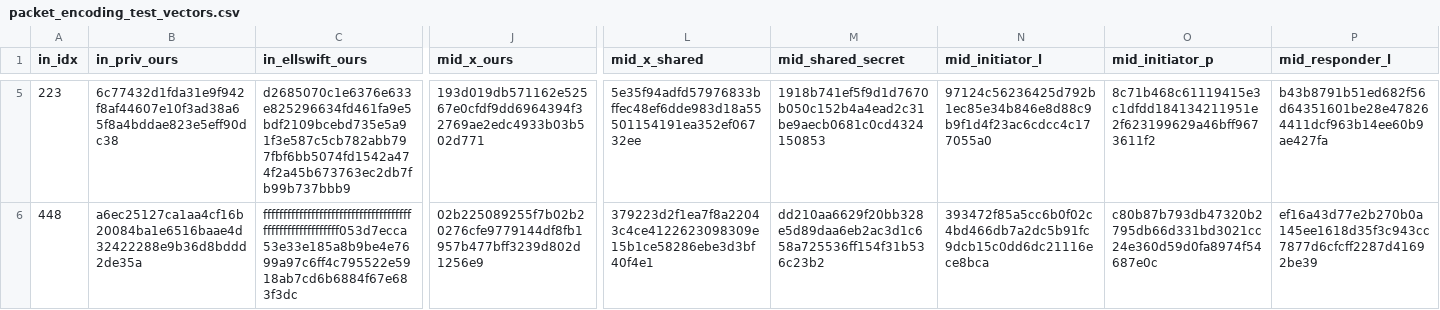
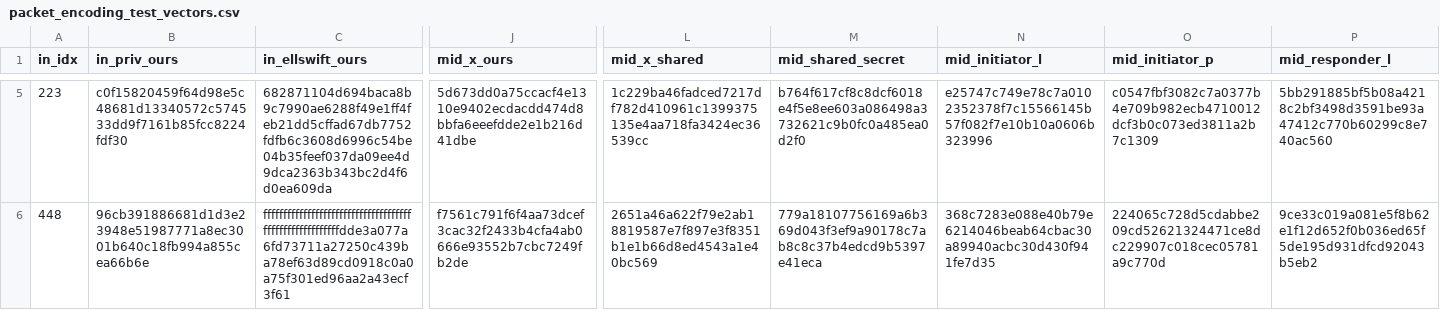
Before and after one commit to bitcoin/bips, a CSV file: bip-0324/packet_encoding_test_vectors.csv, drawn as a sheet; only a part is shown, gaps mark what is left out; the diff covers the shown part only; the diff names each change by its address in the sheet, - before the commit and + after, or states it on an @@ line.

```diff
--- a/bip-0324/packet_encoding_test_vectors.csv
+++ b/bip-0324/packet_encoding_test_vectors.csv
-B5 (in_priv_ours): 6c77432d1fda31e9f942f8af44607e10f3ad38a65f8a4bddae823e5eff90dc38
+B5 (in_priv_ours): c0f15820459f64d98e5c48681d13340572c574533dd9f7161b85fcc8224fdf30
-C5 (in_ellswift_ours): d2685070c1e6376e633e825296634fd461fa9e5bdf2109bcebd735e5a91f3e587c5cb782abb797fbf6bb5074fd1542a474f2a45b673763ec2db7fb99b737bbb9
+C5 (in_ellswift_ours): 682871104d694baca8b9c7990ae6288f49e1ff4feb21dd5cffad67db7752fdfb6c3608d6996c54be04b35feef037da09ee4d9dca2363b343bc2d4f6d0ea609da
-J5 (mid_x_ours): 193d019db571162e52567e0cfdf9dd6964394f32769ae2edc4933b03b502d771
+J5 (mid_x_ours): 5d673dd0a75ccacf4e1310e9402ecdacdd474d8bbfa6eeefdde2e1b216d41dbe
-L5 (mid_x_shared): 5e35f94adfd57976833bffec48ef6dde983d18a55501154191ea352ef06732ee
+L5 (mid_x_shared): 1c229ba46fadced7217df782d410961c1399375135e4aa718fa3424ec36539cc
-M5 (mid_shared_secret): 1918b741ef5f9d1d7670b050c152b4a4ead2c31be9aecb0681c0cd4324150853
+M5 (mid_shared_secret): b764f617cf8c8dcf6018e4f5e8ee603a086498a3732621c9b0fc0a485ea0d2f0
-N5 (mid_initiator_l): 97124c56236425d792b1ec85e34b846e8d88c9b9f1d4f23ac6cdcc4c177055a0
+N5 (mid_initiator_l): e25747c749e78c7a0102352378f7c15566145b57f082f7e10b10a0606b323996
-O5 (mid_initiator_p): 8c71b468c61119415e3c1dfdd184134211951e2f623199629a46bff9673611f2
+O5 (mid_initiator_p): c0547fbf3082c7a0377b4e709b982ecb4710012dcf3b0c073ed3811a2b7c1309
-P5 (mid_responder_l): b43b8791b51ed682f56d64351601be28e478264411dcf963b14ee60b9ae427fa
+P5 (mid_responder_l): 5bb291885bf5b08a4218c2bf3498d3591be93a47412c770b60299c8e740ac560
-B6 (in_priv_ours): a6ec25127ca1aa4cf16b20084ba1e6516baae4d32422288e9b36d8bddd2de35a
+B6 (in_priv_ours): 96cb391886681d1d3e23948e51987771a8ec3001b640c18fb994a855cea66b6e
-C6 (in_ellswift_ours): ffffffffffffffffffffffffffffffffffffffffffffffffffffffff053d7ecca53e33e185a8b9be4e7699a97c6ff4c795522e5918ab7cd6b6884f67e683f3dc
+C6 (in_ellswift_ours): ffffffffffffffffffffffffffffffffffffffffffffffffffffffffdde3a077a6fd73711a27250c439ba78ef63d89cd0918c0a0a75f301ed96aa2a43ecf3f61
-J6 (mid_x_ours): 02b225089255f7b02b20276cfe9779144df8fb1957b477bff3239d802d1256e9
+J6 (mid_x_ours): f7561c791f6f4aa73dcef3cac32f2433b4cfa4ab0666e93552b7cbc7249fb2de
-L6 (mid_x_shared): 379223d2f1ea7f8a22043c4ce4122623098309e15b1ce58286ebe3d3bf40f4e1
+L6 (mid_x_shared): 2651a46a622f79e2ab18819587e7f897e3f8351b1e1b66d8ed4543a1e40bc569
-M6 (mid_shared_secret): dd210aa6629f20bb328e5d89daa6eb2ac3d1c658a725536ff154f31b536c23b2
+M6 (mid_shared_secret): 779a18107756169a6b369d043f3ef9a90178c7ab8c8c37b4edcd9b5397e41eca
-N6 (mid_initiator_l): 393472f85a5cc6b0f02c4bd466db7a2dc5b91fc9dcb15c0dd6dc21116ece8bca
+N6 (mid_initiator_l): 368c7283e088e40b79e6214046beab64cbac30a89940acbc30d430f941fe7d35
-O6 (mid_initiator_p): c80b87b793db47320b2795db66d331bd3021cc24e360d59d0fa8974f54687e0c
+O6 (mid_initiator_p): 224065c728d5cdabbe209cd52621324471ce8dc229907c018cec05781a9c770d
-P6 (mid_responder_l): ef16a43d77e2b270b0a145ee1618d35f3c943cc7877d6cfcff2287d41692be39
+P6 (mid_responder_l): 9ce33c019a081e5f8b62e1f12d652f0b036ed65f5de195d931dfcd92043b5eb2
```
Also changed, not shown: 62 edited cells elsewhere in this file.
